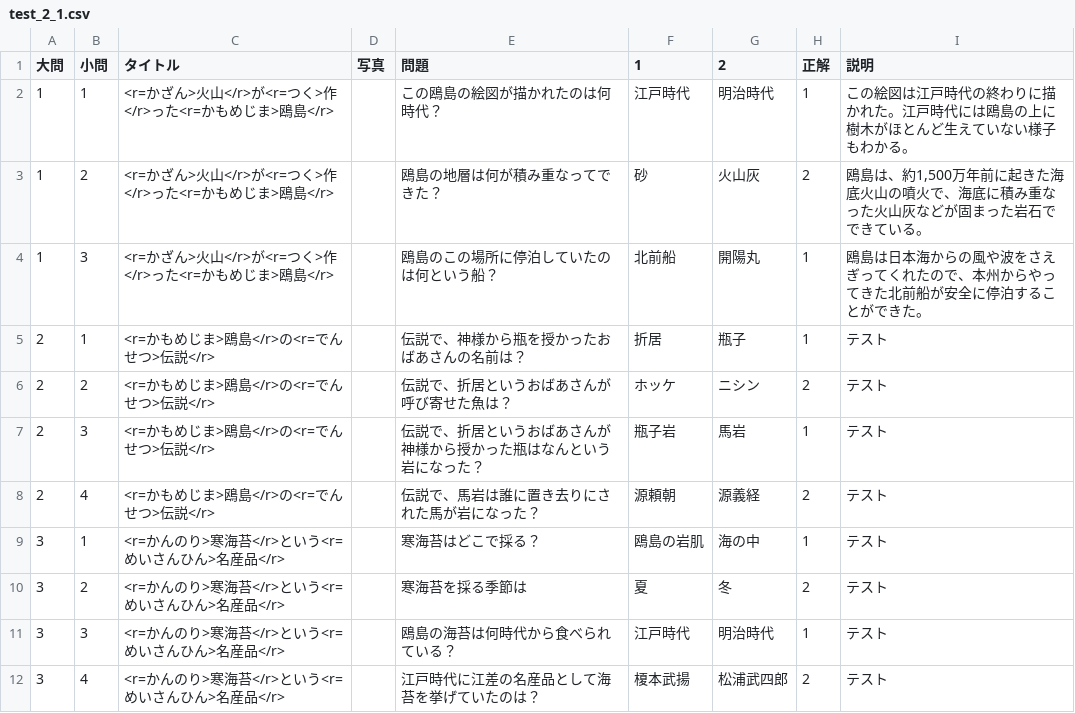
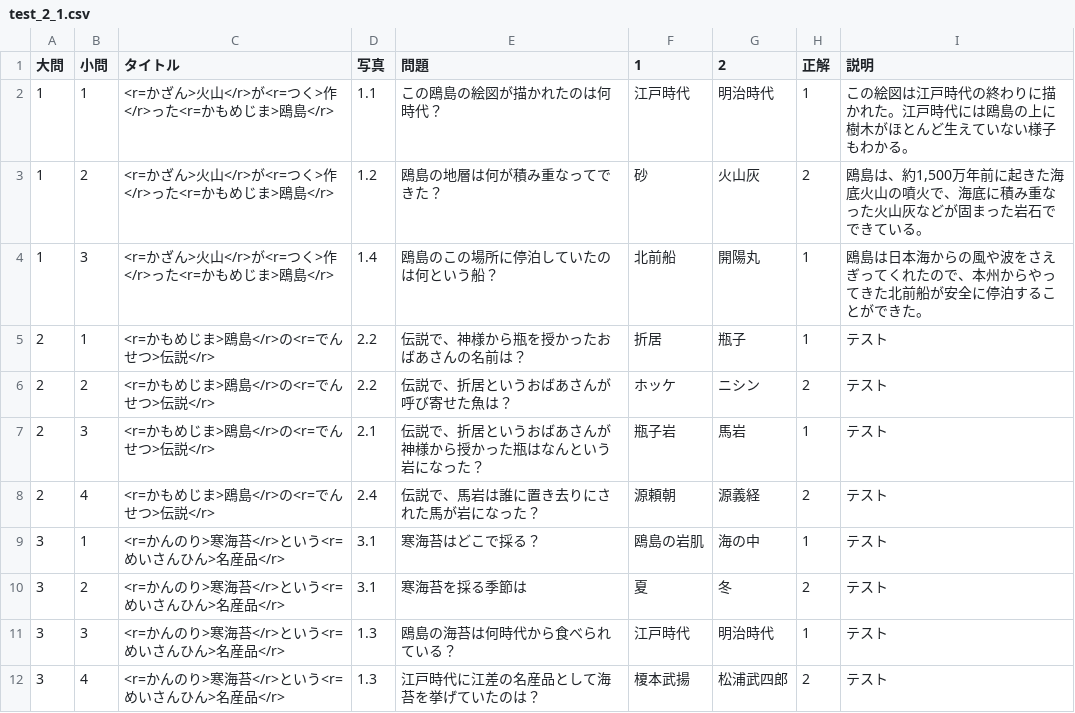
Before and after one commit to QuizAtive/esashi_WebTest2, a CSV file: docs/StreamingAssets/test_2_1.csv, drawn as a sheet.

```diff
--- a/docs/StreamingAssets/test_2_1.csv
+++ b/docs/StreamingAssets/test_2_1.csv
@@ -1,12 +1,12 @@
 大問,小問,タイトル,写真,問題,1,2,正解,説明
-1,1,<r=かざん>火山</r>が<r=つく>作</r>った<r=かもめじま>鴎島</r>,,この鴎島の絵図が描かれたのは何時代？,江戸時代,明治時代,1,この絵図は江戸時代の終わりに描かれた。江戸時代には鴎島の上に樹木がほとんど生えていない様子もわかる。
-1,2,<r=かざん>火山</r>が<r=つく>作</r>った<r=かもめじま>鴎島</r>,,鴎島の地層は何が積み重なってできた？,砂,火山灰,2,"鴎島は、約1,500万年前に起きた海底火山の噴火で、海底に積み重なった火山灰などが固まった岩石でできている。"
-1,3,<r=かざん>火山</r>が<r=つく>作</r>った<r=かもめじま>鴎島</r>,,鴎島のこの場所に停泊していたのは何という船？,北前船,開陽丸,1,鴎島は日本海からの風や波をさえぎってくれたので、本州からやってきた北前船が安全に停泊することができた。
-2,1,<r=かもめじま>鴎島</r>の<r=でんせつ>伝説</r>,,伝説で、神様から瓶を授かったおばあさんの名前は？,折居,瓶子,1,テスト
-2,2,<r=かもめじま>鴎島</r>の<r=でんせつ>伝説</r>,,伝説で、折居というおばあさんが呼び寄せた魚は？,ホッケ,ニシン,2,テスト
-2,3,<r=かもめじま>鴎島</r>の<r=でんせつ>伝説</r>,,伝説で、折居というおばあさんが神様から授かった瓶はなんという岩になった？,瓶子岩,馬岩,1,テスト
-2,4,<r=かもめじま>鴎島</r>の<r=でんせつ>伝説</r>,,伝説で、馬岩は誰に置き去りにされた馬が岩になった？,源頼朝,源義経,2,テスト
-3,1,<r=かんのり>寒海苔</r>という<r=めいさんひん>名産品</r>,,寒海苔はどこで採る？,鴎島の岩肌,海の中,1,テスト
-3,2,<r=かんのり>寒海苔</r>という<r=めいさんひん>名産品</r>,,寒海苔を採る季節は,夏,冬,2,テスト
-3,3,<r=かんのり>寒海苔</r>という<r=めいさんひん>名産品</r>,,鴎島の海苔は何時代から食べられている？,江戸時代,明治時代,1,テスト
-3,4,<r=かんのり>寒海苔</r>という<r=めいさんひん>名産品</r>,,江戸時代に江差の名産品として海苔を挙げていたのは？,榎本武揚,松浦武四郎,2,テスト
+1,1,<r=かざん>火山</r>が<r=つく>作</r>った<r=かもめじま>鴎島</r>,1.1,この鴎島の絵図が描かれたのは何時代？,江戸時代,明治時代,1,この絵図は江戸時代の終わりに描かれた。江戸時代には鴎島の上に樹木がほとんど生えていない様子もわかる。
+1,2,<r=かざん>火山</r>が<r=つく>作</r>った<r=かもめじま>鴎島</r>,1.2,鴎島の地層は何が積み重なってできた？,砂,火山灰,2,"鴎島は、約1,500万年前に起きた海底火山の噴火で、海底に積み重なった火山灰などが固まった岩石でできている。"
+1,3,<r=かざん>火山</r>が<r=つく>作</r>った<r=かもめじま>鴎島</r>,1.4,鴎島のこの場所に停泊していたのは何という船？,北前船,開陽丸,1,鴎島は日本海からの風や波をさえぎってくれたので、本州からやってきた北前船が安全に停泊することができた。
+2,1,<r=かもめじま>鴎島</r>の<r=でんせつ>伝説</r>,2.2,伝説で、神様から瓶を授かったおばあさんの名前は？,折居,瓶子,1,テスト
+2,2,<r=かもめじま>鴎島</r>の<r=でんせつ>伝説</r>,2.2,伝説で、折居というおばあさんが呼び寄せた魚は？,ホッケ,ニシン,2,テスト
+2,3,<r=かもめじま>鴎島</r>の<r=でんせつ>伝説</r>,2.1,伝説で、折居というおばあさんが神様から授かった瓶はなんという岩になった？,瓶子岩,馬岩,1,テスト
+2,4,<r=かもめじま>鴎島</r>の<r=でんせつ>伝説</r>,2.4,伝説で、馬岩は誰に置き去りにされた馬が岩になった？,源頼朝,源義経,2,テスト
+3,1,<r=かんのり>寒海苔</r>という<r=めいさんひん>名産品</r>,3.1,寒海苔はどこで採る？,鴎島の岩肌,海の中,1,テスト
+3,2,<r=かんのり>寒海苔</r>という<r=めいさんひん>名産品</r>,3.1,寒海苔を採る季節は,夏,冬,2,テスト
+3,3,<r=かんのり>寒海苔</r>という<r=めいさんひん>名産品</r>,1.3,鴎島の海苔は何時代から食べられている？,江戸時代,明治時代,1,テスト
+3,4,<r=かんのり>寒海苔</r>という<r=めいさんひん>名産品</r>,1.3,江戸時代に江差の名産品として海苔を挙げていたのは？,榎本武揚,松浦武四郎,2,テスト
```
Also changed, not shown: docs/StreamingAssets/test_2.csv, 4 other files.
